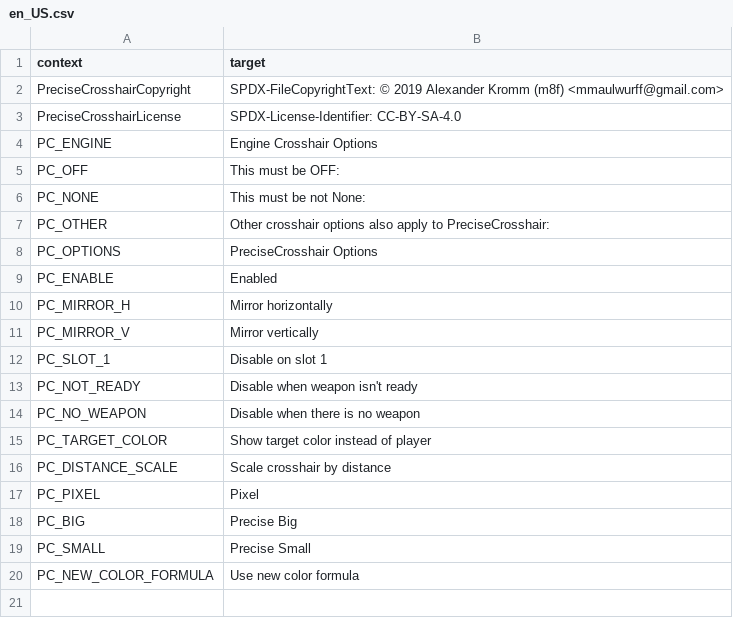
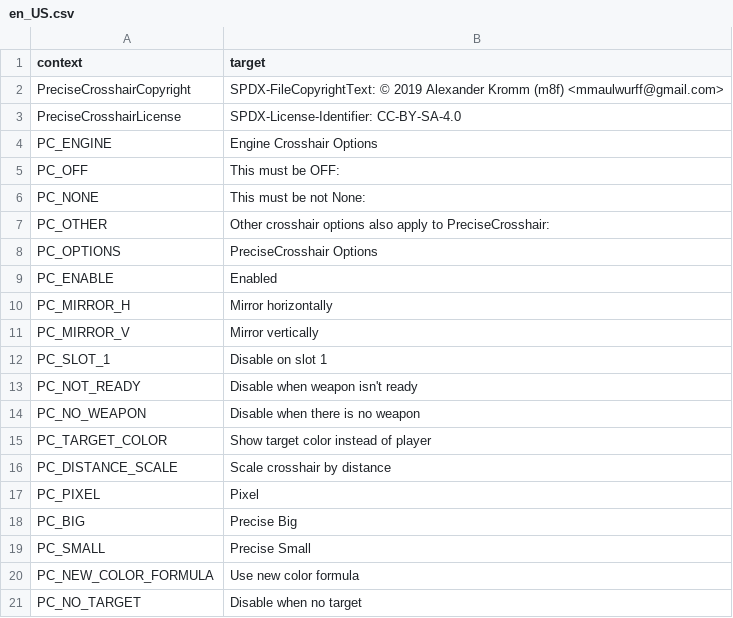
Before and after one commit to mmaulwurff/doom-toolbox, a CSV file: translations/PreciseCrosshair/en_US.csv, drawn as a sheet.

Commit message:
feat(PreciseCrosshair): add option to disable when no target

```diff
--- a/translations/PreciseCrosshair/en_US.csv
+++ b/translations/PreciseCrosshair/en_US.csv
@@ -22 +22,2 @@
 "PC_NEW_COLOR_FORMULA","Use new color formula"
+"PC_NO_TARGET","Disable when no target"
```
Also changed, not shown: 1 other file.
